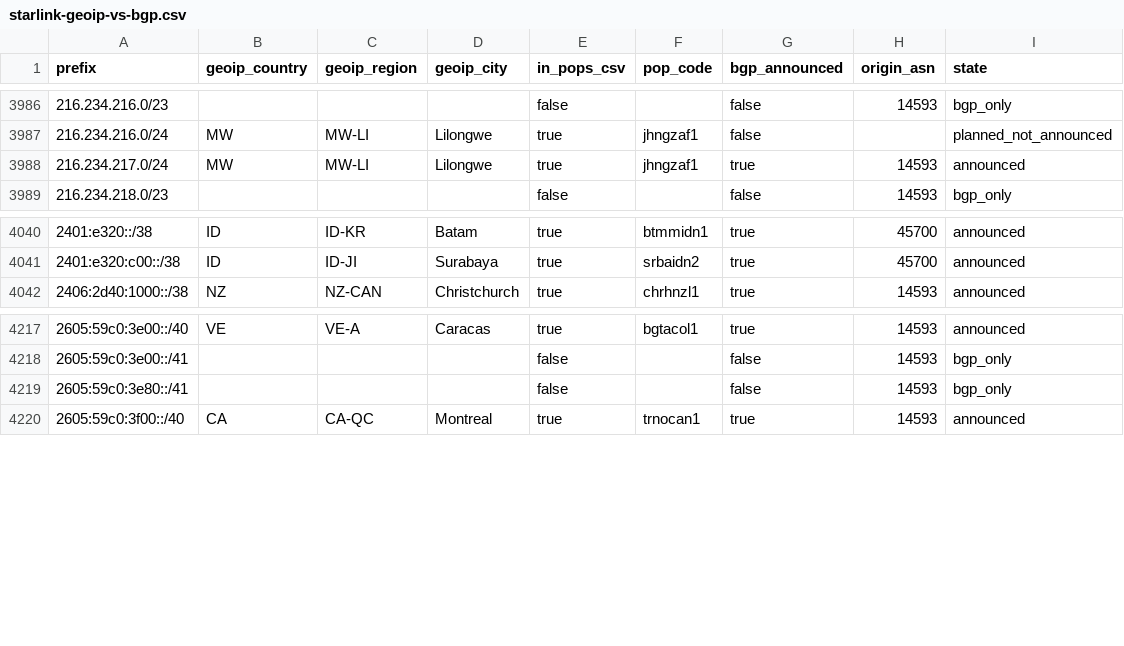
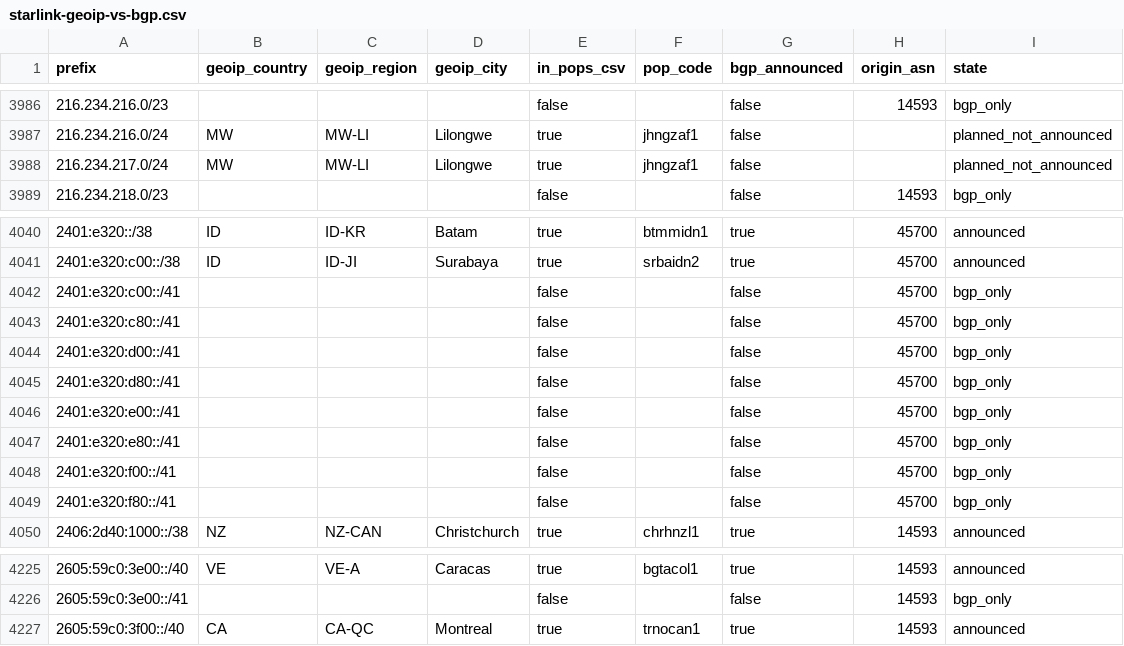
Before and after one commit to ipanalytics/Sat-geoip, a CSV file: outputs/starlink-geoip-vs-bgp.csv, drawn as a sheet; only a part is shown, gaps mark what is left out.

```diff
--- a/outputs/starlink-geoip-vs-bgp.csv
+++ b/outputs/starlink-geoip-vs-bgp.csv
@@ -3987,3 +3987,3 @@ prefix,geoip_country,geoip_region,geoip_city,in_pops_csv,pop_code,bgp_announced,
 216.234.216.0/24,MW,MW-LI,Lilongwe,true,jhngzaf1,false,,planned_not_announced
-216.234.217.0/24,MW,MW-LI,Lilongwe,true,jhngzaf1,true,14593,announced
+216.234.217.0/24,MW,MW-LI,Lilongwe,true,jhngzaf1,false,,planned_not_announced
 216.234.218.0/23,,,,false,,false,14593,bgp_only
@@ -4041,2 +4041,10 @@ prefix,geoip_country,geoip_region,geoip_city,in_pops_csv,pop_code,bgp_announced,
 2401:e320:c00::/38,ID,ID-JI,Surabaya,true,srbaidn2,true,45700,announced
+2401:e320:c00::/41,,,,false,,false,45700,bgp_only
+2401:e320:c80::/41,,,,false,,false,45700,bgp_only
+2401:e320:d00::/41,,,,false,,false,45700,bgp_only
+2401:e320:d80::/41,,,,false,,false,45700,bgp_only
+2401:e320:e00::/41,,,,false,,false,45700,bgp_only
+2401:e320:e80::/41,,,,false,,false,45700,bgp_only
+2401:e320:f00::/41,,,,false,,false,45700,bgp_only
+2401:e320:f80::/41,,,,false,,false,45700,bgp_only
 2406:2d40:1000::/38,NZ,NZ-CAN,Christchurch,true,chrhnzl1,true,14593,announced
@@ -4218,3 +4226,2 @@ prefix,geoip_country,geoip_region,geoip_city,in_pops_csv,pop_code,bgp_announced,
 2605:59c0:3e00::/41,,,,false,,false,14593,bgp_only
-2605:59c0:3e80::/41,,,,false,,false,14593,bgp_only
 2605:59c0:3f00::/40,CA,CA-QC,Montreal,true,trnocan1,true,14593,announced
```
Also changed, not shown: outputs/prefix-changes.csv, 9 other files.
